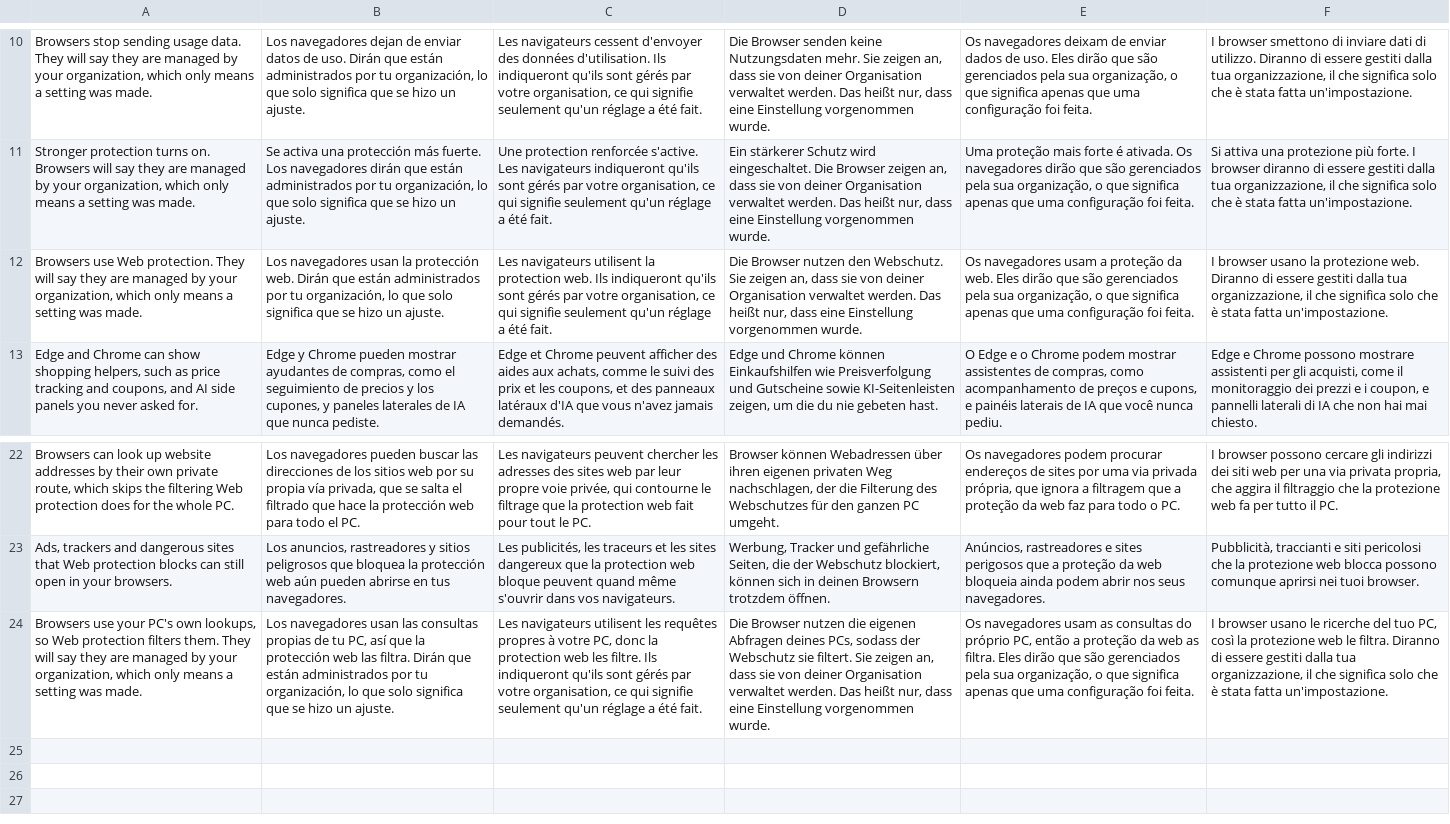
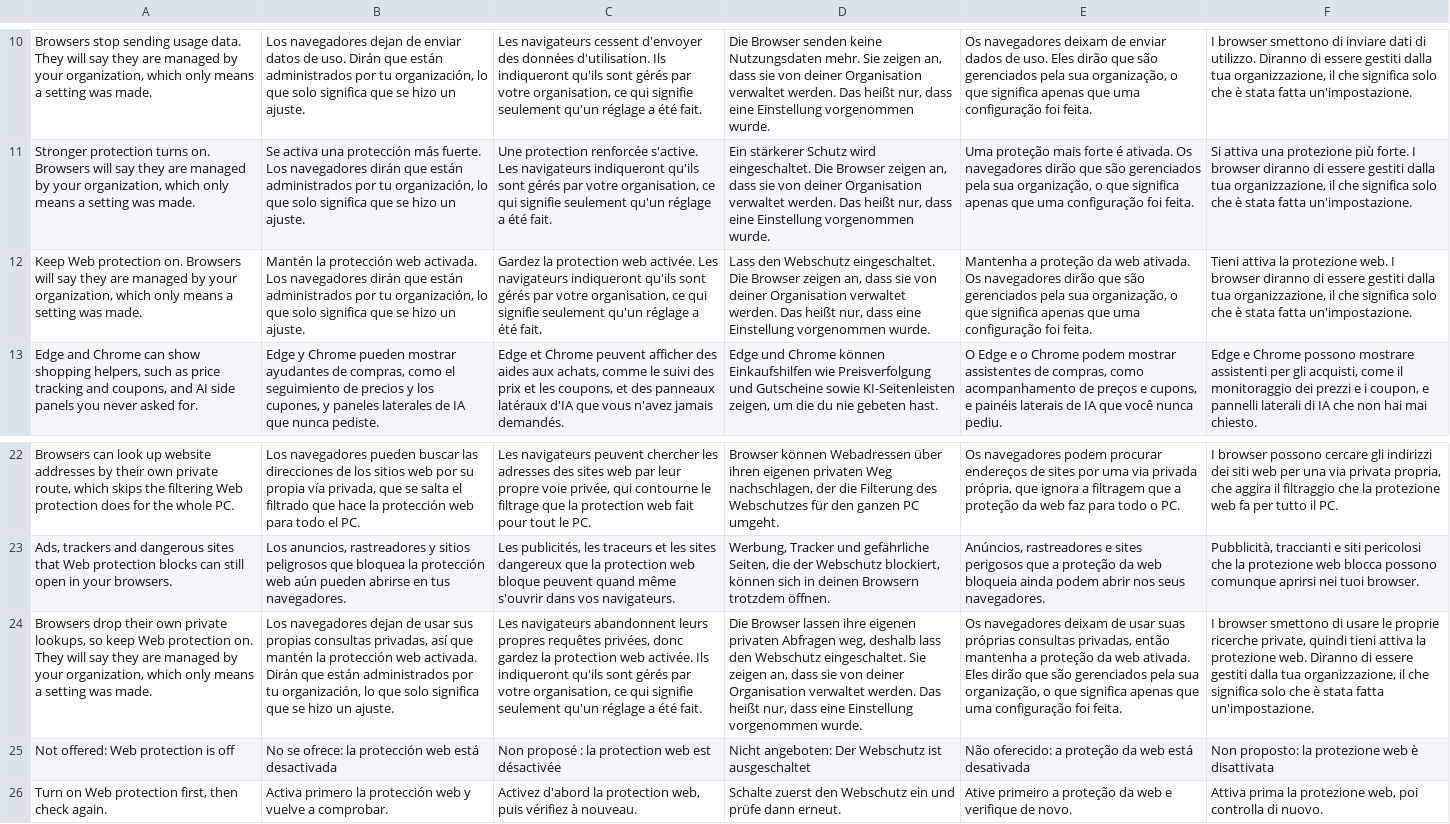
Before and after one commit to Skeleton22121/Secblitz, a TSV file: i18n-pending/browser-safety.tsv, drawn as a sheet; only a part is shown, gaps mark what is left out; removed rows and columns are numbered as before the commit, all else as after; the diff names each change by its address in the sheet, - before the commit and + after, or states it on an @@ line.

Commit message:
Tell people to keep Web protection on when browsers drop their own private lookups

```diff
--- a/i18n-pending/browser-safety.tsv
+++ b/i18n-pending/browser-safety.tsv
-A12: Browsers use Web protection. They will say…
+A12: Keep Web protection on. Browsers will say…
-B12: Los navegadores usan la protección web. Dirán que están…
+B12: Mantén la protección web activada. Los navegadores dirán que están…
-C12: Les navigateurs utilisent la protection web. Ils indiqueront qu'ils…
+C12: Gardez la protection web activée. Les navigateurs indiqueront qu'ils…
-D12: Die Browser nutzen den Webschutz. Sie zeigen an,…
+D12: Lass den Webschutz eingeschaltet. Die Browser zeigen an,…
-E12: Os navegadores usam a proteção da web. Eles dirão que…
+E12: Mantenha a proteção da web ativada. Os navegadores dirão que…
-F12: I browser usano la protezione web. Diranno di essere…
+F12: Tieni attiva la protezione web. I browser diranno di essere…
-row 24: Browsers use your PC's own lookups, so Web protection filters them. They will say they are managed by your organization, which only means a setting was made. | Los navegadores usan las consultas propias de tu PC, así que la protección web las filtra. Dirán que están administrados por tu organización, lo que solo significa que se hizo un ajuste. | Les navigateurs utilisent les requêtes propres à votre PC, donc la protection web les filtre. Ils indiqueront qu'ils sont gérés par votre organisation, ce qui signifie seulement qu'un réglage a été fait. | Die Browser nutzen die eigenen Abfragen deines PCs, sodass der Webschutz sie filtert. Sie zeigen an, dass sie von deiner Organisation verwaltet werden. Das heißt nur, dass eine Einstellung vorgenommen wurde. | Os navegadores usam as consultas do próprio PC, então a proteção da web as filtra. Eles dirão que são gerenciados pela sua organização, o que significa apenas que uma configuração foi feita. | I browser usano le ricerche del tuo PC, così la protezione web le filtra. Diranno di essere gestiti dalla tua organizzazione, il che significa solo che è stata fatta un'impostazione.
+row 24: Browsers drop their own private lookups, so keep Web protection on. They will say they are managed by your organization, which only means a setting was made. | Los navegadores dejan de usar sus propias consultas privadas, así que mantén la protección web activada. Dirán que están administrados por tu organización, lo que solo significa que se hizo un ajuste. | Les navigateurs abandonnent leurs propres requêtes privées, donc gardez la protection web activée. Ils indiqueront qu'ils sont gérés par votre organisation, ce qui signifie seulement qu'un réglage a été fait. | Die Browser lassen ihre eigenen privaten Abfragen weg, deshalb lass den Webschutz eingeschaltet. Sie zeigen an, dass sie von deiner Organisation verwaltet werden. Das heißt nur, dass eine Einstellung vorgenommen wurde. | Os navegadores deixam de usar suas próprias consultas privadas, então mantenha a proteção da web ativada. Eles dirão que são gerenciados pela sua organização, o que significa apenas que uma configuração foi feita. | I browser smettono di usare le proprie ricerche private, quindi tieni attiva la protezione web. Diranno di essere gestiti dalla tua organizzazione, il che significa solo che è stata fatta un'impostazione.
+row 25: Not offered: Web protection is off | No se ofrece: la protección web está desactivada | Non proposé : la protection web est désactivée | Nicht angeboten: Der Webschutz ist ausgeschaltet | Não oferecido: a proteção da web está desativada | Non proposto: la protezione web è disattivata
+row 26: Turn on Web protection first, then check again. | Activa primero la protección web y vuelve a comprobar. | Activez d'abord la protection web, puis vérifiez à nouveau. | Schalte zuerst den Webschutz ein und prüfe dann erneut. | Ative primeiro a proteção da web e verifique de novo. | Attiva prima la protezione web, poi controlla di nuovo.
```
Also changed, not shown: 2 other files.
